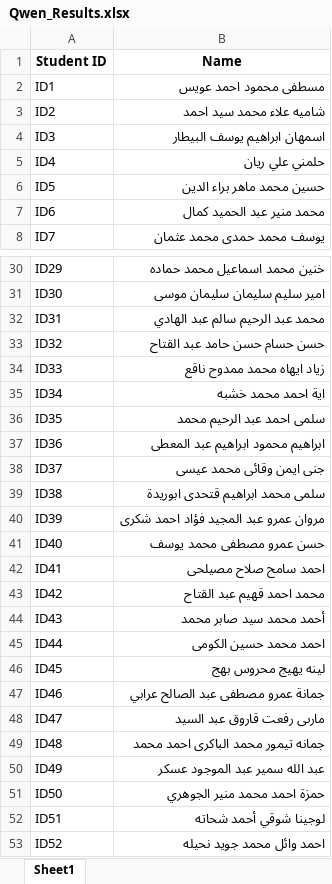
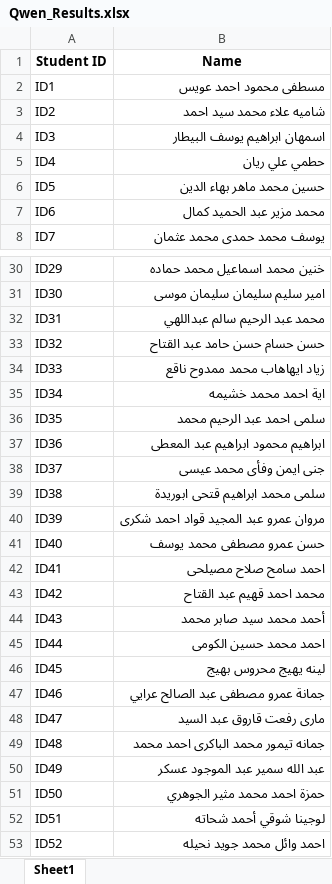
Before and after one commit to 3essawyy/STEP_ID-Scanner, an Excel workbook: Qwen_Results.xlsx, sheet Sheet1, drawn as a sheet; only a part is shown, gaps mark what is left out; values as stored, in another font and other column widths than the file's, no borders; the diff covers the shown part only; the diff names each change by its address in the sheet, - before the commit and + after, or states it on an @@ line.

```diff
--- a/Qwen_Results.xlsx (sheet Sheet1)
+++ b/Qwen_Results.xlsx (sheet Sheet1)
-B5 (Name): حلمني علي ريان
+B5 (Name): حطمي علي ريان
-B6 (Name): حسين محمد ماهر براء الدين
+B6 (Name): حسين محمد ماهر بهاء الدين
-B7 (Name): محمد منير عبد الحميد كمال
+B7 (Name): محمد مزير عبد الحميد كمال
-B32 (Name): محمد عبد الرحيم سالم عبد الهادي
+B32 (Name): محمد عبد الرحيم سالم عبداللهي
-B34 (Name): زياد ايهاه محمد ممدوح ناقع
+B34 (Name): زياد ايهاهاب محمد ممدوح ناقع
-B35 (Name): اية احمد محمد خشبه
+B35 (Name): اية احمد محمد خشيمه
-B38 (Name): جنى ايمن وقائى محمد عيسى
+B38 (Name): جنى ايمن وفأى محمد عيسى
-B39 (Name): سلمى محمد ابراهيم قتحدى ابوريدة
+B39 (Name): سلمى محمد ابراهيم قتحى ابوريدة
-B40 (Name): مروان عمرو عبد المجيد فؤاد احمد شكرى
+B40 (Name): مروان عمرو عبد المجيد قواد احمد شكرى
-B46 (Name): لينه يهيج محروس بهج
+B46 (Name): لينه يهيج محروس بهيج
-B47 (Name): جمانة عمرو مصطفى عبد الصالح عرابي
+B47 (Name): جمانة عمرو مصطفى عبد الصالح عرايي
-B48 (Name): مارىى رفعت قاروق عبد السيد
+B48 (Name): مارى رفعت قاروق عبد السيد
-B51 (Name): حمزة احمد محمد منير الجوهري
+B51 (Name): حمزة احمد محمد مثير الجوهري
```
Also changed, not shown: 1 edited cell elsewhere in this sheet, Extracted_Results.xlsx, 1 other file.
